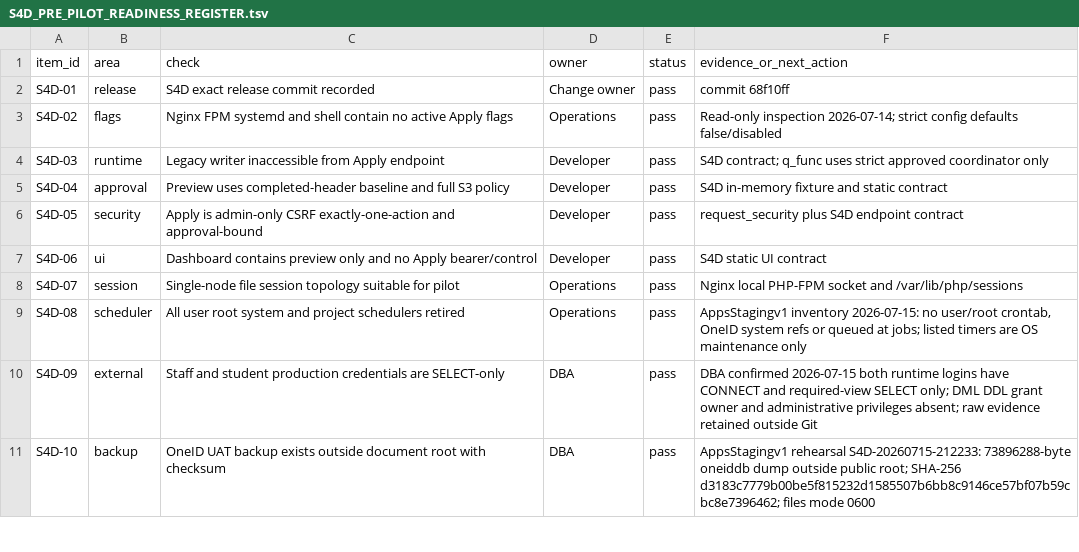
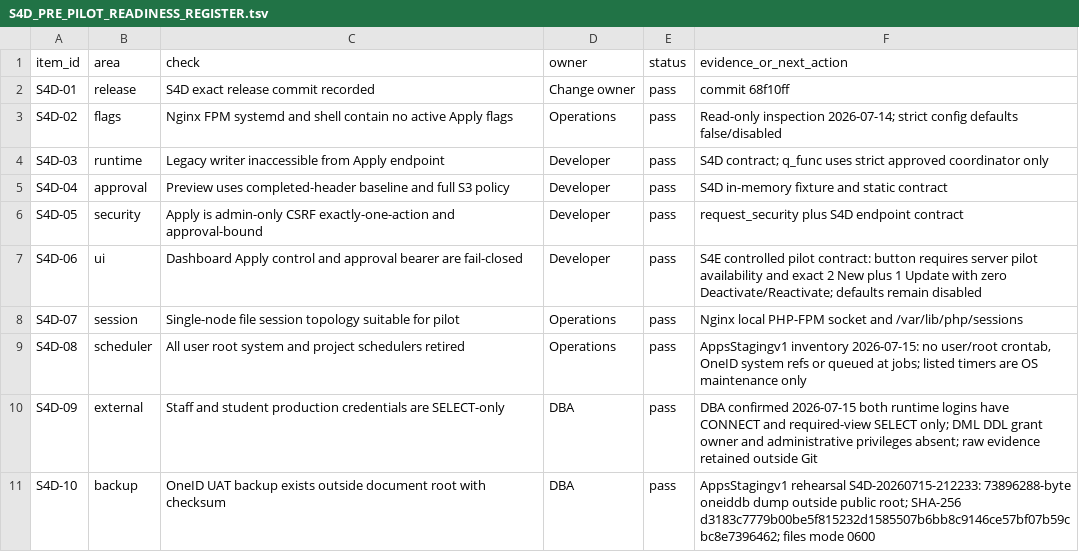
Before and after one commit to qfirdaus/oneid, a TSV file: docs/S4D_PRE_PILOT_READINESS_REGISTER.tsv, drawn as a sheet; only a part is shown.

Commit message:
feat(sync): add fail-closed controlled subset pilot

```diff
--- a/docs/S4D_PRE_PILOT_READINESS_REGISTER.tsv
+++ b/docs/S4D_PRE_PILOT_READINESS_REGISTER.tsv
@@ -6,3 +6,3 @@ S4D-04	approval	Preview uses completed-header baseline and full S3 policy	Develo
 S4D-05	security	Apply is admin-only CSRF exactly-one-action and approval-bound	Developer	pass	request_security plus S4D endpoint contract
-S4D-06	ui	Dashboard contains preview only and no Apply bearer/control	Developer	pass	S4D static UI contract
+S4D-06	ui	Dashboard Apply control and approval bearer are fail-closed	Developer	pass	S4E controlled pilot contract: button requires server pilot availability and exact 2 New plus 1 Update with zero Deactivate/Reactivate; defaults remain disabled
 S4D-07	session	Single-node file session topology suitable for pilot	Operations	pass	Nginx local PHP-FPM socket and /var/lib/php/sessions
```
Also changed, not shown: 22 other files.
